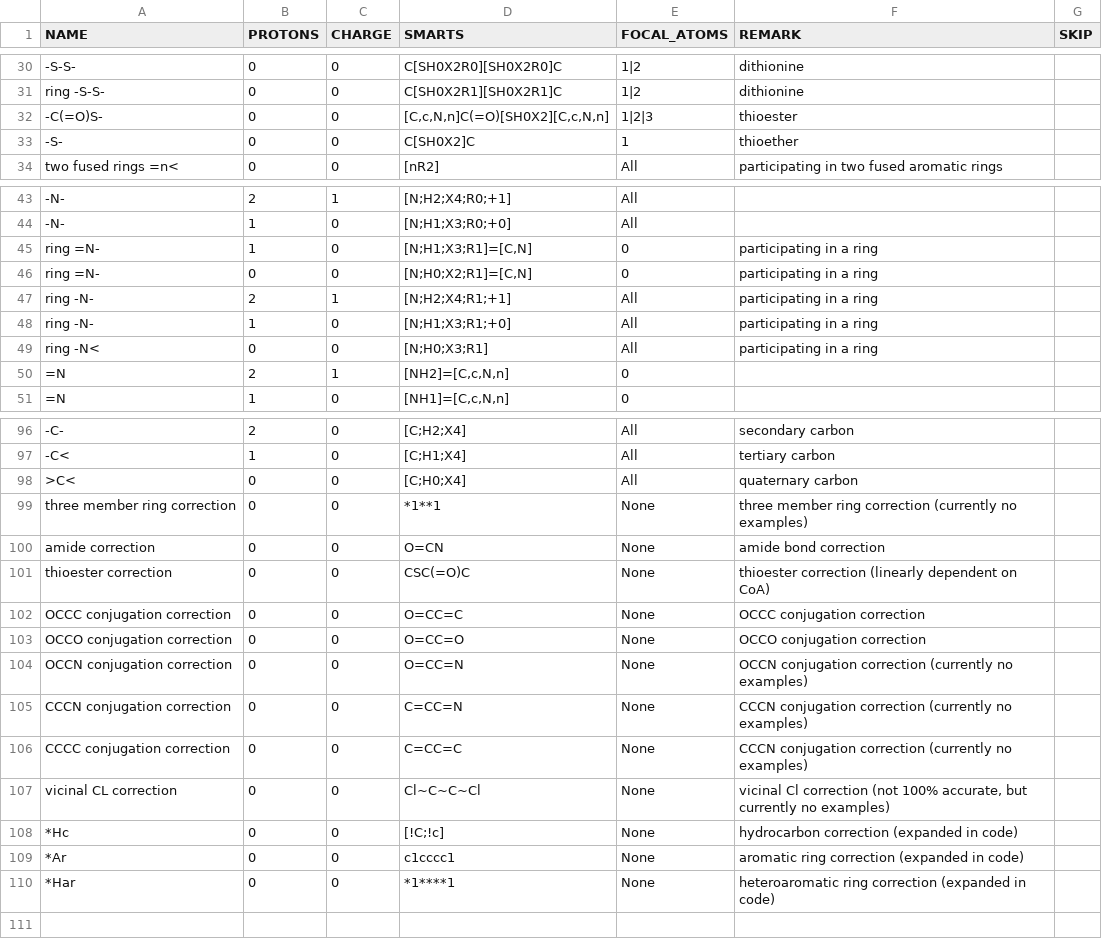
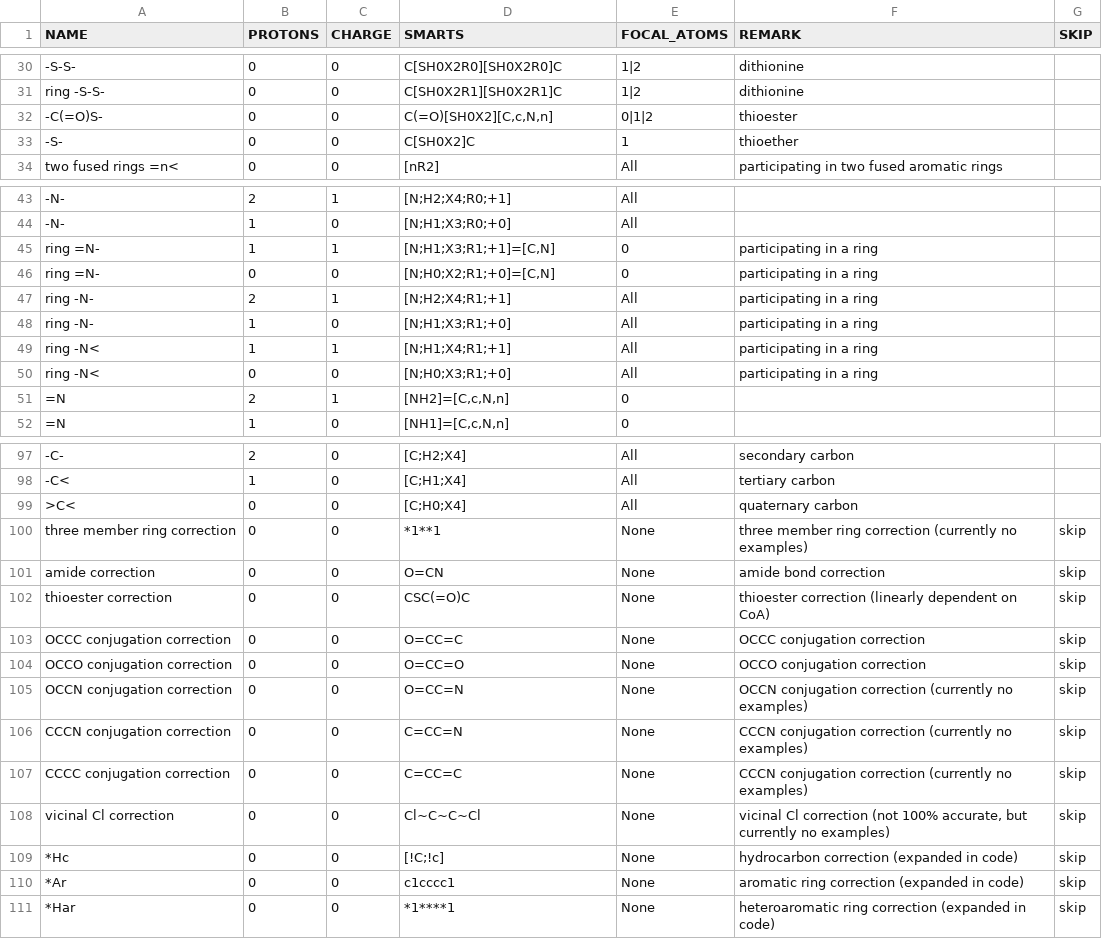
Before and after one commit to eladnoor/milo-lab, a CSV file: data/thermodynamics/groups_species.csv, drawn as a sheet; only a part is shown, gaps mark what is left out.

```diff
--- a/data/thermodynamics/groups_species.csv
+++ b/data/thermodynamics/groups_species.csv
@@ -31,3 +31,3 @@
 "ring -S-S-",0,0,"C[SH0X2R1][SH0X2R1]C","1|2","dithionine",
-"-C(=O)S-",0,0,"[C,c,N,n]C(=O)[SH0X2][C,c,N,n]","1|2|3","thioester",
+"-C(=O)S-",0,0,"C(=O)[SH0X2][C,c,N,n]","0|1|2","thioester",
 "-S-",0,0,"C[SH0X2]C","1","thioether",
@@ -44,7 +44,8 @@
 "-N-",1,0,"[N;H1;X3;R0;+0]","All",,
-"ring =N-",1,0,"[N;H1;X3;R1]=[C,N]",0,"participating in a ring",
-"ring =N-",0,0,"[N;H0;X2;R1]=[C,N]",0,"participating in a ring",
+"ring =N-",1,1,"[N;H1;X3;R1;+1]=[C,N]",0,"participating in a ring",
+"ring =N-",0,0,"[N;H0;X2;R1;+0]=[C,N]",0,"participating in a ring",
 "ring -N-",2,1,"[N;H2;X4;R1;+1]","All","participating in a ring",
 "ring -N-",1,0,"[N;H1;X3;R1;+0]","All","participating in a ring",
-"ring -N<",0,0,"[N;H0;X3;R1]","All","participating in a ring",
+"ring -N<",1,1,"[N;H1;X4;R1;+1]","All","participating in a ring",
+"ring -N<",0,0,"[N;H0;X3;R1;+0]","All","participating in a ring",
 "=N",2,1,"[NH2]=[C,c,N,n]",0,,
@@ -98,13 +99,13 @@
 ">C<",0,0,"[C;H0;X4]","All","quaternary carbon",
-"three member ring correction",0,0,"*1**1","None","three member ring correction (currently no examples)",
-"amide correction",0,0,"O=CN","None","amide bond correction",
-"thioester correction",0,0,"CSC(=O)C","None","thioester correction (linearly dependent on CoA)",
-"OCCC conjugation correction",0,0,"O=CC=C","None","OCCC conjugation correction",
-"OCCO conjugation correction",0,0,"O=CC=O","None","OCCO conjugation correction",
-"OCCN conjugation correction",0,0,"O=CC=N","None","OCCN conjugation correction (currently no examples)",
-"CCCN conjugation correction",0,0,"C=CC=N","None","CCCN conjugation correction (currently no examples)",
-"CCCC conjugation correction",0,0,"C=CC=C","None","CCCN conjugation correction (currently no examples)",
-"vicinal CL correction",0,0,"Cl~C~C~Cl","None","vicinal Cl correction (not 100% accurate, but currently no examples)",
-"*Hc",0,0,"[!C;!c]","None","hydrocarbon correction (expanded in code)",
-"*Ar",0,0,"c1cccc1","None","aromatic ring correction (expanded in code)",
-"*Har",0,0,"*1****1","None","heteroaromatic ring correction (expanded in code)",
+"three member ring correction",0,0,"*1**1","None","three member ring correction (currently no examples)",skip
+"amide correction",0,0,"O=CN","None","amide bond correction",skip
+"thioester correction",0,0,"CSC(=O)C","None","thioester correction (linearly dependent on CoA)",skip
+"OCCC conjugation correction",0,0,"O=CC=C","None","OCCC conjugation correction",skip
+"OCCO conjugation correction",0,0,"O=CC=O","None","OCCO conjugation correction",skip
+"OCCN conjugation correction",0,0,"O=CC=N","None","OCCN conjugation correction (currently no examples)",skip
+"CCCN conjugation correction",0,0,"C=CC=N","None","CCCN conjugation correction (currently no examples)",skip
+"CCCC conjugation correction",0,0,"C=CC=C","None","CCCN conjugation correction (currently no examples)",skip
+"vicinal Cl correction",0,0,"Cl~C~C~Cl","None","vicinal Cl correction (not 100% accurate, but currently no examples)",skip
+"*Hc",0,0,"[!C;!c]","None","hydrocarbon correction (expanded in code)",skip
+"*Ar",0,0,"c1cccc1","None","aromatic ring correction (expanded in code)",skip
+"*Har",0,0,"*1****1","None","heteroaromatic ring correction (expanded in code)",skip
```
Also changed, not shown: data/thermodynamics/dissociation_constants.csv, 1 other file.
